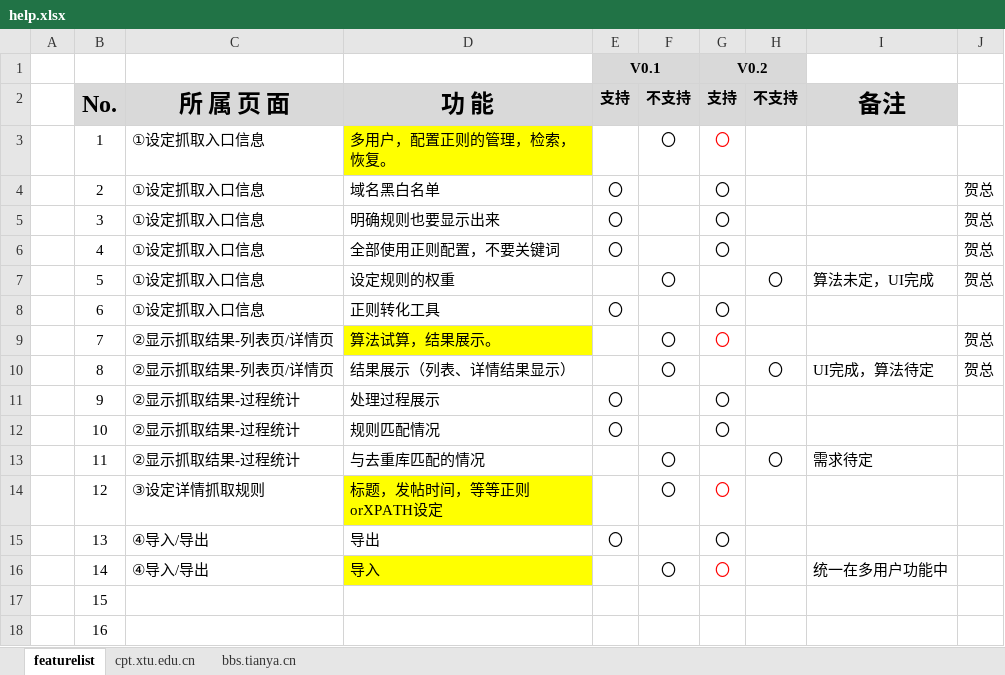
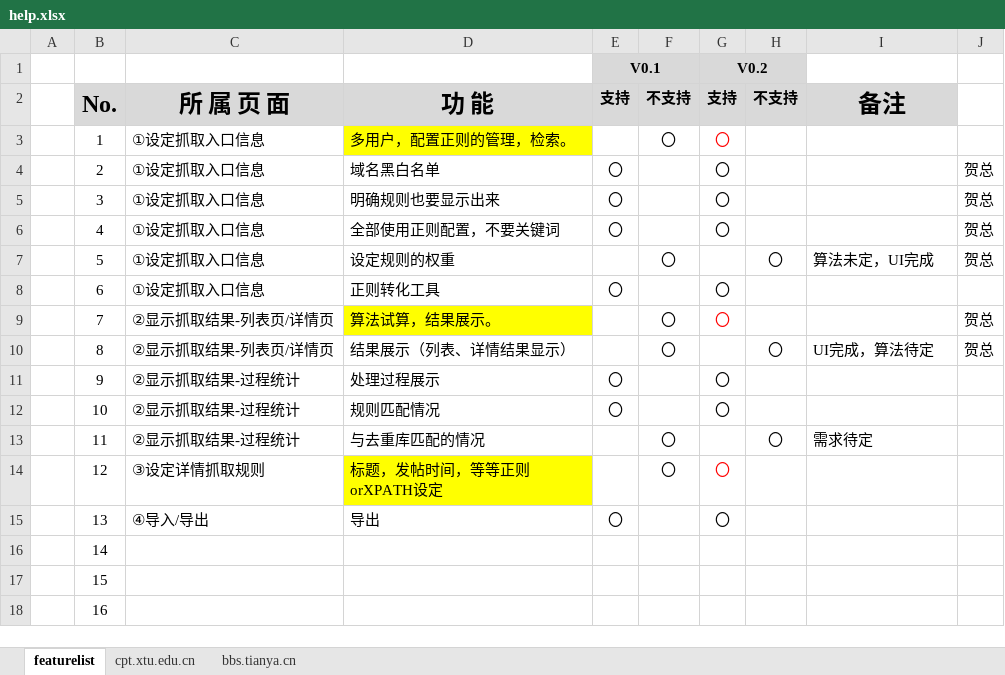
Before and after one commit to blankxyz/pyWorks, an Excel workbook: spiderShow/static/export/help.xlsx, sheet featurelist, drawn as a sheet; values as stored, in another font and other column widths than the file's, no borders; charts and pictures not drawn; the diff names each change by its address in the sheet, - before the commit and + after, or states it on an @@ line.

```diff
--- a/spiderShow/static/export/help.xlsx (sheet featurelist)
+++ b/spiderShow/static/export/help.xlsx (sheet featurelist)
-D3: 多用户，配置正则的管理，检索，恢复。
+D3: 多用户，配置正则的管理，检索。
-C16: ④导入/导出
+C16: (empty)
-D16: 导入
+D16: (empty)
-D16 fill: #FFFF00
+D16 fill: none
-F16: 〇
+F16: (empty)
-G16: 〇
+G16: (empty)
-I16: 统一在多用户功能中
+I16: (empty)
```
Also changed, not shown: 11 other files.
